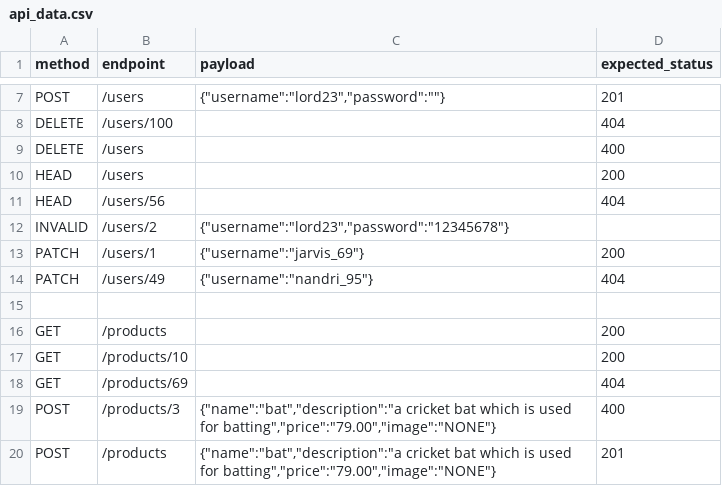
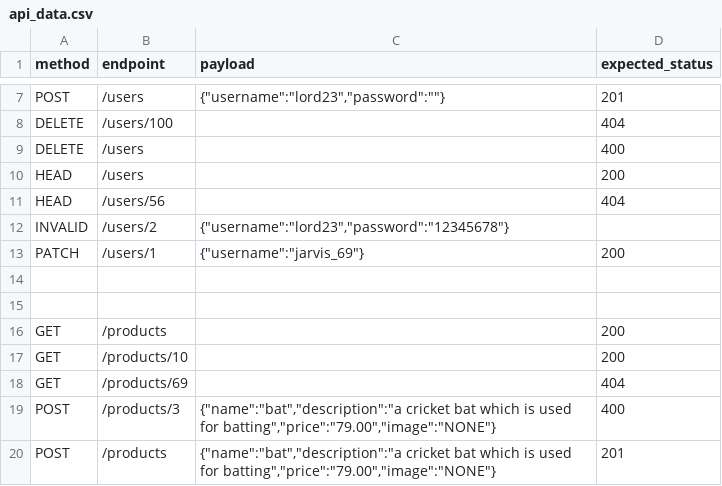
Before and after one commit to sharath2243/QALEARN, a CSV file: Csv_files/api_data.csv, drawn as a sheet; only a part is shown, gaps mark what is left out; the diff names each change by its address in the sheet, - before the commit and + after, or states it on an @@ line.

Commit message:
day 18- github actions use and some csv changes./

```diff
--- a/Csv_files/api_data.csv
+++ b/Csv_files/api_data.csv
-row 14: PATCH | /users/49 | {"username":"nandri_95"} | 404
+row 14: (empty)
```
